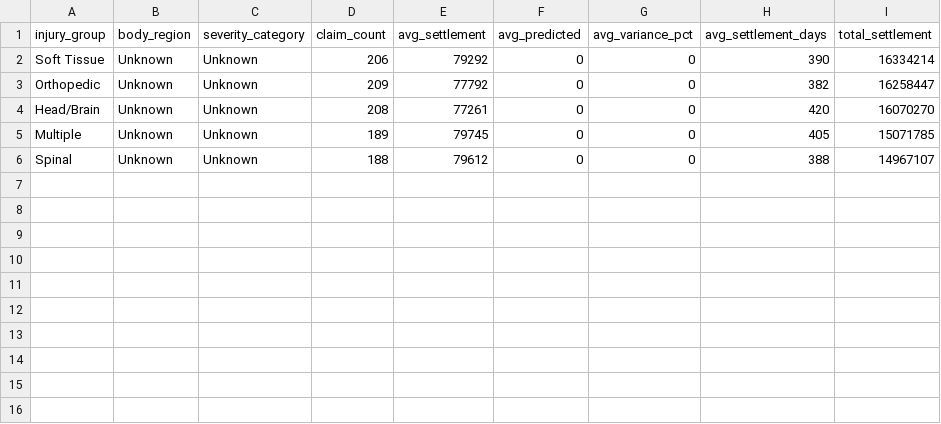
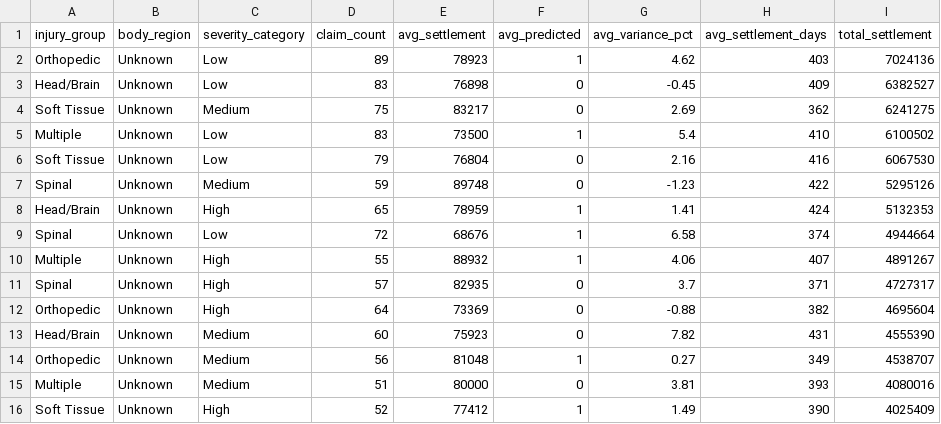
Before and after one commit to divyanshusingh5/style-leap-react-18306-01270-06108-53882-main, a CSV file: public/injury_group_summary.csv, drawn as a sheet.

```diff
--- a/public/injury_group_summary.csv
+++ b/public/injury_group_summary.csv
@@ -1,6 +1,16 @@
 injury_group,body_region,severity_category,claim_count,avg_settlement,avg_predicted,avg_variance_pct,avg_settlement_days,total_settlement
-Soft Tissue,Unknown,Unknown,206,79292,0,0,390,16334214
-Orthopedic,Unknown,Unknown,209,77792,0,0,382,16258447
-Head/Brain,Unknown,Unknown,208,77261,0,0,420,16070270
-Multiple,Unknown,Unknown,189,79745,0,0,405,15071785
-Spinal,Unknown,Unknown,188,79612,0,0,388,14967107
+Orthopedic,Unknown,Low,89,78923,1,4.62,403,7024136
+Head/Brain,Unknown,Low,83,76898,0,-0.45,409,6382527
+Soft Tissue,Unknown,Medium,75,83217,0,2.69,362,6241275
+Multiple,Unknown,Low,83,73500,1,5.4,410,6100502
+Soft Tissue,Unknown,Low,79,76804,0,2.16,416,6067530
+Spinal,Unknown,Medium,59,89748,0,-1.23,422,5295126
+Head/Brain,Unknown,High,65,78959,1,1.41,424,5132353
+Spinal,Unknown,Low,72,68676,1,6.58,374,4944664
+Multiple,Unknown,High,55,88932,1,4.06,407,4891267
+Spinal,Unknown,High,57,82935,0,3.7,371,4727317
+Orthopedic,Unknown,High,64,73369,0,-0.88,382,4695604
+Head/Brain,Unknown,Medium,60,75923,0,7.82,431,4555390
+Orthopedic,Unknown,Medium,56,81048,1,0.27,349,4538707
+Multiple,Unknown,Medium,51,80000,0,3.81,393,4080016
+Soft Tissue,Unknown,High,52,77412,1,1.49,390,4025409
```
Also changed, not shown: public/adjuster_performance_summary.csv, public/variance_drivers_analysis.csv, 6 other files.
